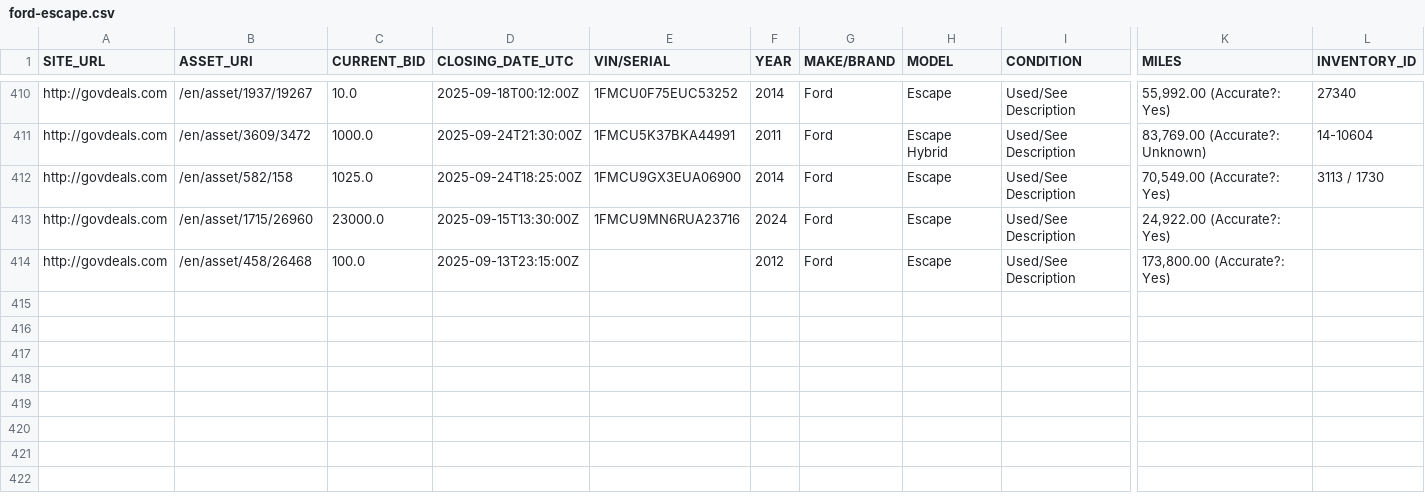
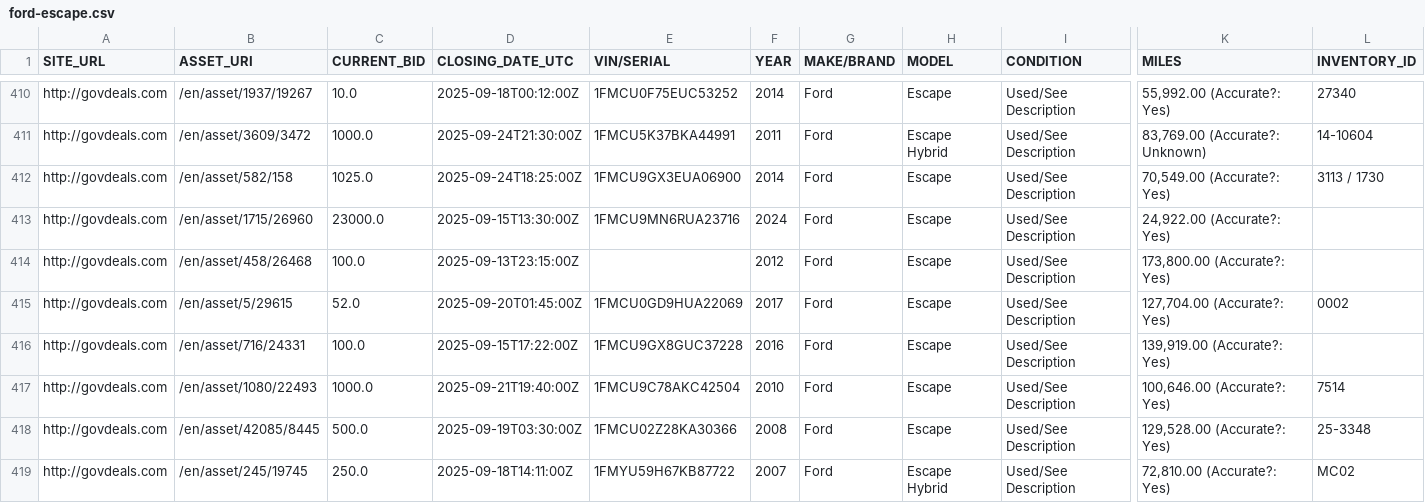
Before and after one commit to mark-toma/scrape-auction, a CSV file: ford-escape.csv, drawn as a sheet; only a part is shown, gaps mark what is left out; rows hold the shown columns only; the diff names each change by its address in the sheet, - before the commit and + after, or states it on an @@ line.

```diff
--- a/ford-escape.csv
+++ b/ford-escape.csv
+row 415: http://govdeals.com | /en/asset/5/29615 | 52.0 | 2025-09-20T01:45:00Z | 1FMCU0GD9HUA22069 | 2017 | Ford | Escape | Used/See Description | 127,704.00 (Accurate?: Yes) | 0002
+row 416: http://govdeals.com | /en/asset/716/24331 | 100.0 | 2025-09-15T17:22:00Z | 1FMCU9GX8GUC37228 | 2016 | Ford | Escape | Used/See Description | 139,919.00 (Accurate?: Yes)
+row 417: http://govdeals.com | /en/asset/1080/22493 | 1000.0 | 2025-09-21T19:40:00Z | 1FMCU9C78AKC42504 | 2010 | Ford | Escape | Used/See Description | 100,646.00 (Accurate?: Yes) | 7514
+row 418: http://govdeals.com | /en/asset/42085/8445 | 500.0 | 2025-09-19T03:30:00Z | 1FMCU02Z28KA30366 | 2008 | Ford | Escape | Used/See Description | 129,528.00 (Accurate?: Yes) | 25-3348
+row 419: http://govdeals.com | /en/asset/245/19745 | 250.0 | 2025-09-18T14:11:00Z | 1FMYU59H67KB87722 | 2007 | Ford | Escape Hybrid | Used/See Description | 72,810.00 (Accurate?: Yes) | MC02
```
Also changed, not shown: dodge-charger.csv, ford-focus.csv, 2 other files.
